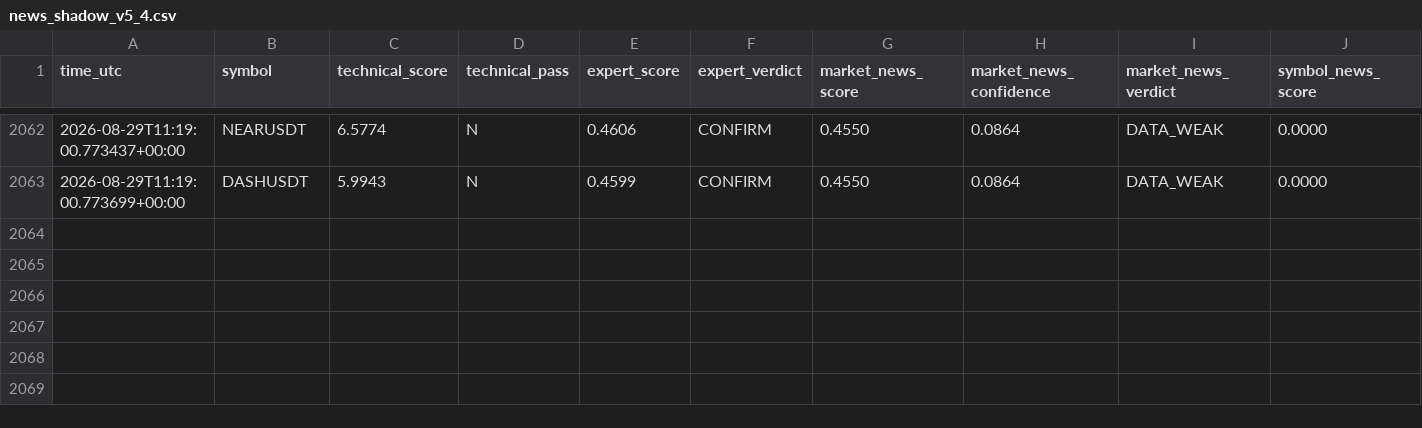
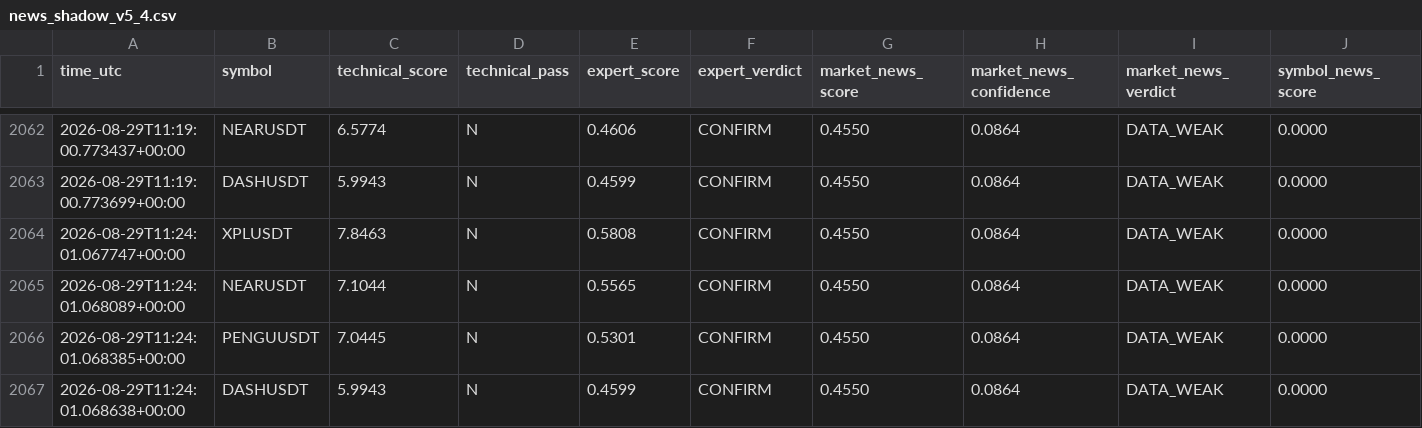
Before and after one commit to mrmatinbolandnazar-web/crypto-paper-bot, a CSV file: vps_reports/news_shadow_v5_4.csv, drawn as a sheet; only a part is shown, gaps mark what is left out; rows hold the shown columns only; the diff names each change by its address in the sheet, - before the commit and + after, or states it on an @@ line.

```diff
--- a/vps_reports/news_shadow_v5_4.csv
+++ b/vps_reports/news_shadow_v5_4.csv
+row 2064: 2026-08-29T11:24:01.067747+00:00 | XPLUSDT | 7.8463 | N | 0.5808 | CONFIRM | 0.4550 | 0.0864 | DATA_WEAK | 0.0000
+row 2065: 2026-08-29T11:24:01.068089+00:00 | NEARUSDT | 7.1044 | N | 0.5565 | CONFIRM | 0.4550 | 0.0864 | DATA_WEAK | 0.0000
+row 2066: 2026-08-29T11:24:01.068385+00:00 | PENGUUSDT | 7.0445 | N | 0.5301 | CONFIRM | 0.4550 | 0.0864 | DATA_WEAK | 0.0000
+row 2067: 2026-08-29T11:24:01.068638+00:00 | DASHUSDT | 5.9943 | N | 0.4599 | CONFIRM | 0.4550 | 0.0864 | DATA_WEAK | 0.0000
```
Also changed, not shown: vps_reports/expert_shadow_v5_3.csv, 9 other files.
